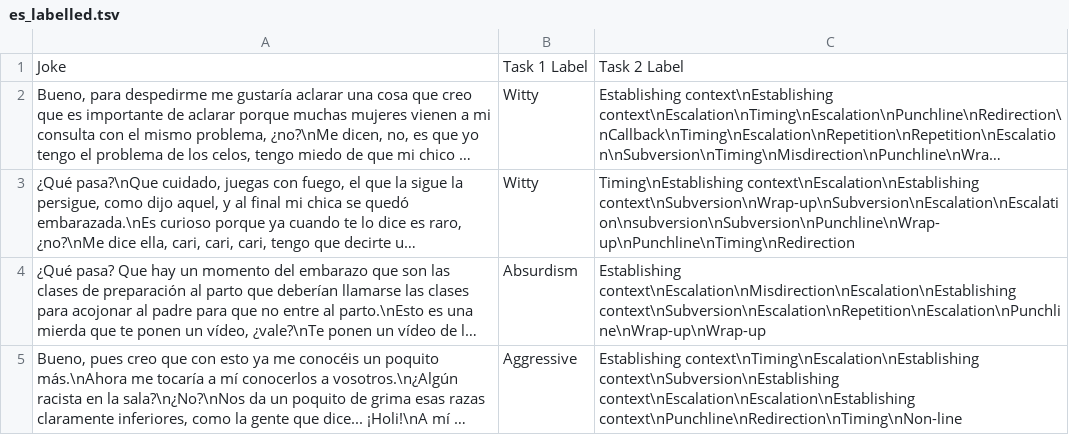
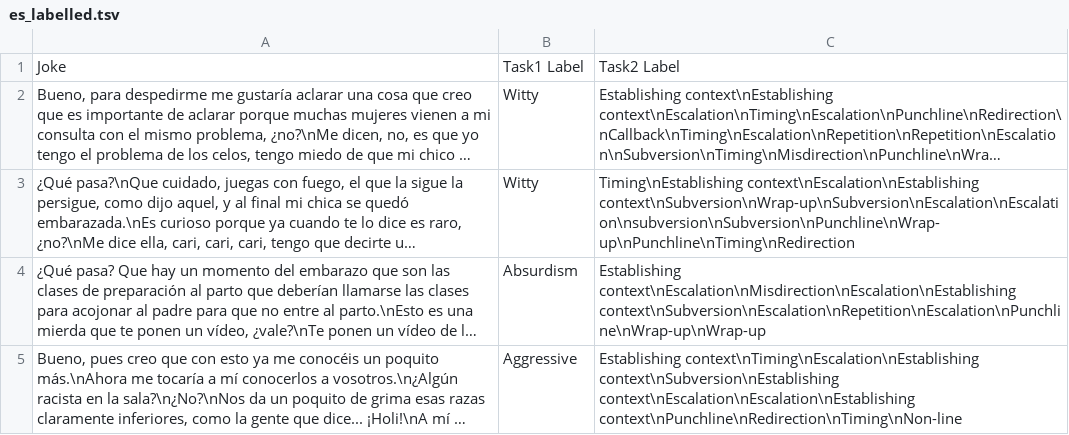
Before and after one commit to atreydesai/humorbench, a TSV file: datasets/labeled/es_labelled.tsv, drawn as a sheet; only a part is shown; long unchanged cells end in …; the diff names each change by its address in the sheet, - before the commit and + after, or states it on an @@ line.

Commit message:
organized files, edited name of es_labelled tsv labels, and generated new spanish prompts (non-peturbed)

```diff
--- a/datasets/labeled/es_labelled.tsv
+++ b/datasets/labeled/es_labelled.tsv
-B1: Task 1 Label
+B1: Task1 Label
-C1: Task 2 Label
+C1: Task2 Label
```
Also changed, not shown: 5 other files.
